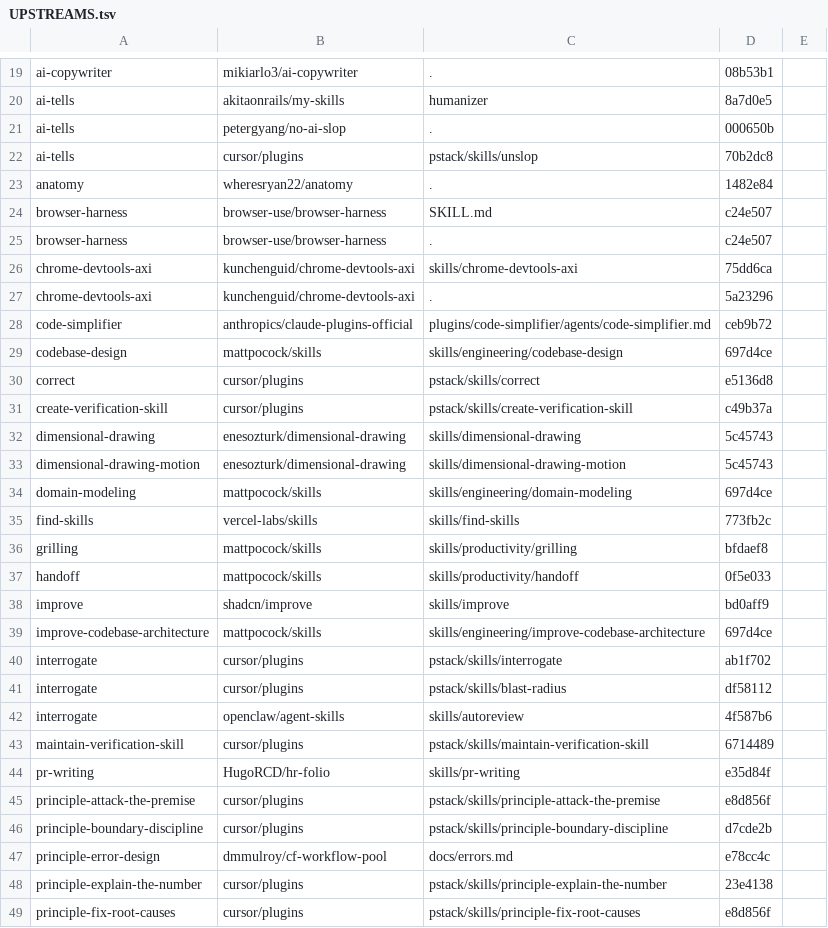
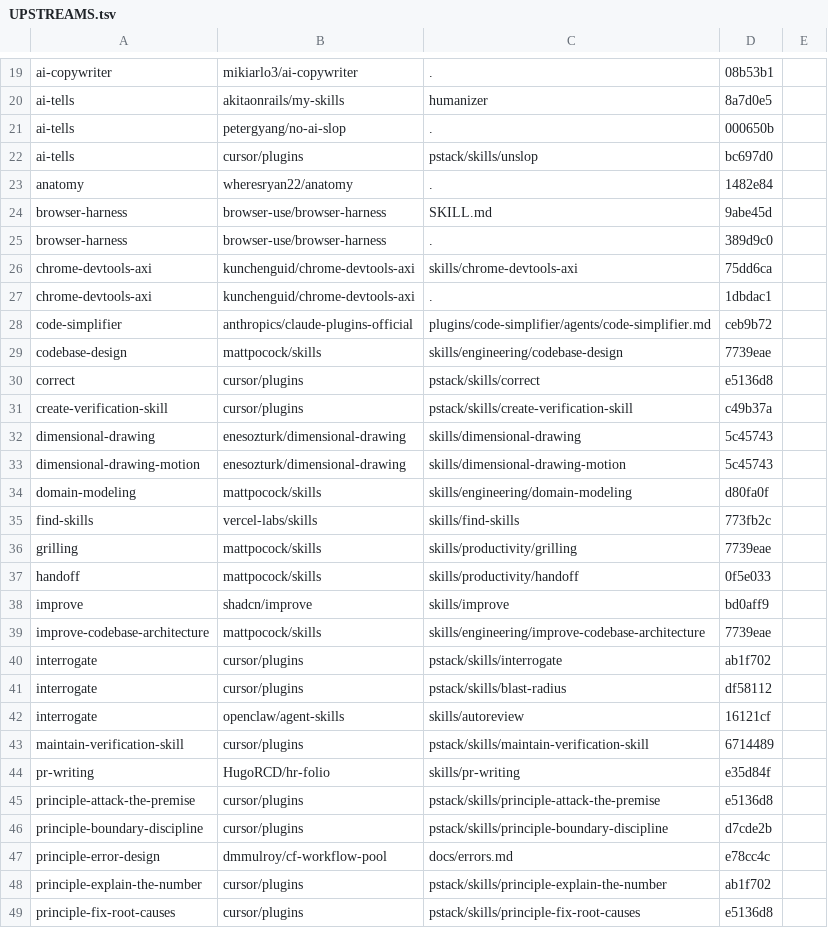
Before and after one commit to YuukiFST/agent-dotfiles, a TSV file: skills/UPSTREAMS.tsv, drawn as a sheet; only a part is shown, gaps mark what is left out; the diff covers the shown part only.

Commit message:
chore(upstreams): move pins past reviewed upstream commits
Rows with nothing to port move too: interrogate autoreview (openclaw-specific), ai-tells unslop, chrome-devtools-axi, show-me, web-perf skill feedback, teardown (removed upstream), rtk 1.2.0 (rtk-pin.txt already on v1.2.0). caveman-lean rows point at its own refresh commit.

```diff
--- a/skills/UPSTREAMS.tsv
+++ b/skills/UPSTREAMS.tsv
@@ -21,10 +21,10 @@ ai-tells	akitaonrails/my-skills	humanizer	8a7d0e5
 ai-tells	petergyang/no-ai-slop	.	000650b
-ai-tells	cursor/plugins	pstack/skills/unslop	70b2dc8
+ai-tells	cursor/plugins	pstack/skills/unslop	bc697d0
 anatomy	wheresryan22/anatomy	.	1482e84
-browser-harness	browser-use/browser-harness	SKILL.md	c24e507
-browser-harness	browser-use/browser-harness	.	c24e507
+browser-harness	browser-use/browser-harness	SKILL.md	9abe45d
+browser-harness	browser-use/browser-harness	.	389d9c0
 chrome-devtools-axi	kunchenguid/chrome-devtools-axi	skills/chrome-devtools-axi	75dd6ca
-chrome-devtools-axi	kunchenguid/chrome-devtools-axi	.	5a23296
+chrome-devtools-axi	kunchenguid/chrome-devtools-axi	.	1dbdac1
 code-simplifier	anthropics/claude-plugins-official	plugins/code-simplifier/agents/code-simplifier.md	ceb9b72
-codebase-design	mattpocock/skills	skills/engineering/codebase-design	697d4ce
+codebase-design	mattpocock/skills	skills/engineering/codebase-design	7739eae
 correct	cursor/plugins	pstack/skills/correct	e5136d8
@@ -33,17 +33,17 @@ dimensional-drawing	enesozturk/dimensional-drawing	skills/dimensional-drawing	5c
 dimensional-drawing-motion	enesozturk/dimensional-drawing	skills/dimensional-drawing-motion	5c45743
-domain-modeling	mattpocock/skills	skills/engineering/domain-modeling	697d4ce
+domain-modeling	mattpocock/skills	skills/engineering/domain-modeling	d80fa0f
 find-skills	vercel-labs/skills	skills/find-skills	773fb2c
-grilling	mattpocock/skills	skills/productivity/grilling	bfdaef8
+grilling	mattpocock/skills	skills/productivity/grilling	7739eae
 handoff	mattpocock/skills	skills/productivity/handoff	0f5e033
 improve	shadcn/improve	skills/improve	bd0aff9
-improve-codebase-architecture	mattpocock/skills	skills/engineering/improve-codebase-architecture	697d4ce
+improve-codebase-architecture	mattpocock/skills	skills/engineering/improve-codebase-architecture	7739eae
 interrogate	cursor/plugins	pstack/skills/interrogate	ab1f702
 interrogate	cursor/plugins	pstack/skills/blast-radius	df58112
-interrogate	openclaw/agent-skills	skills/autoreview	4f587b6
+interrogate	openclaw/agent-skills	skills/autoreview	16121cf
 maintain-verification-skill	cursor/plugins	pstack/skills/maintain-verification-skill	6714489
 pr-writing	HugoRCD/hr-folio	skills/pr-writing	e35d84f
-principle-attack-the-premise	cursor/plugins	pstack/skills/principle-attack-the-premise	e8d856f
+principle-attack-the-premise	cursor/plugins	pstack/skills/principle-attack-the-premise	e5136d8
 principle-boundary-discipline	cursor/plugins	pstack/skills/principle-boundary-discipline	d7cde2b
 principle-error-design	dmmulroy/cf-workflow-pool	docs/errors.md	e78cc4c
-principle-explain-the-number	cursor/plugins	pstack/skills/principle-explain-the-number	23e4138
-principle-fix-root-causes	cursor/plugins	pstack/skills/principle-fix-root-causes	e8d856f
+principle-explain-the-number	cursor/plugins	pstack/skills/principle-explain-the-number	ab1f702
+principle-fix-root-causes	cursor/plugins	pstack/skills/principle-fix-root-causes	e5136d8
```
Also changed, not shown: 19 edited cells elsewhere in this file.
